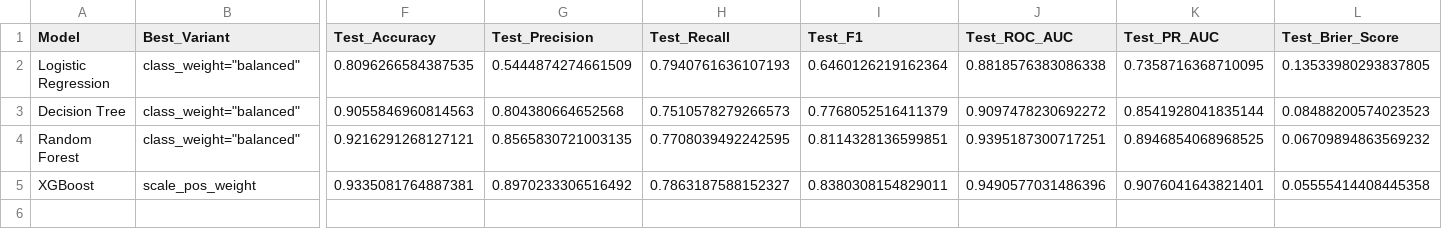
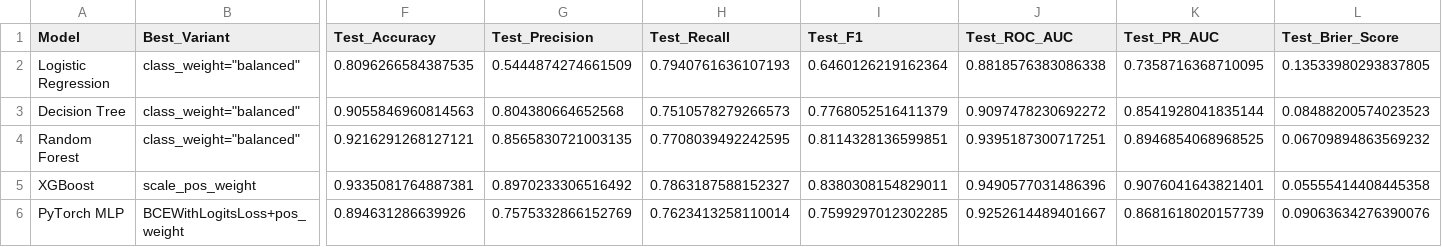
Before and after one commit to haripadakamila/credit-risk-dashboard, a CSV file: reports/model_comparison.csv, drawn as a sheet; only a part is shown, gaps mark what is left out; rows hold the shown columns only; the diff names each change by its address in the sheet, - before the commit and + after, or states it on an @@ line.

Commit message:
Add PyTorch MLP model, training curves, and test evaluation

```diff
--- a/reports/model_comparison.csv
+++ b/reports/model_comparison.csv
+row 6: PyTorch MLP | BCEWithLogitsLoss+pos_weight | 0.894631286639926 | 0.7575332866152769 | 0.7623413258110014 | 0.7599297012302285 | 0.9252614489401667 | 0.8681618020157739 | 0.09063634276390076
```
Also changed, not shown: 2 other files.
